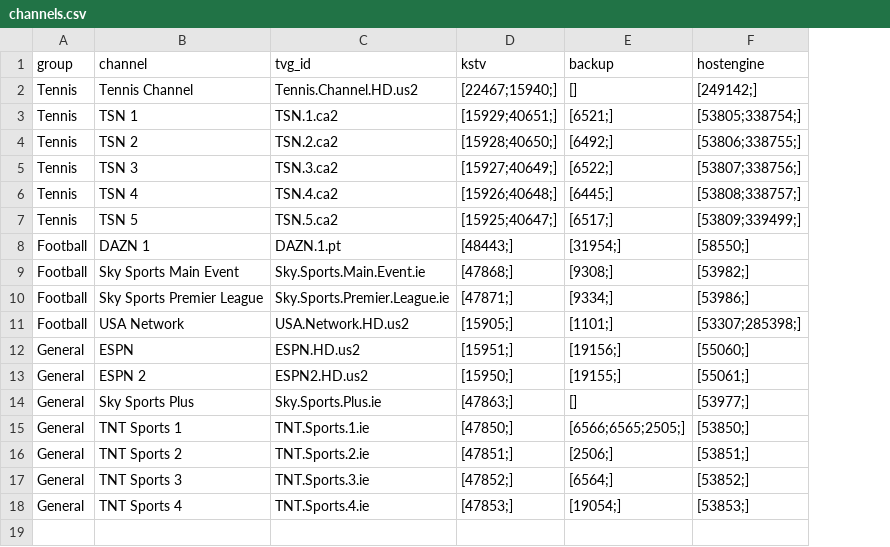
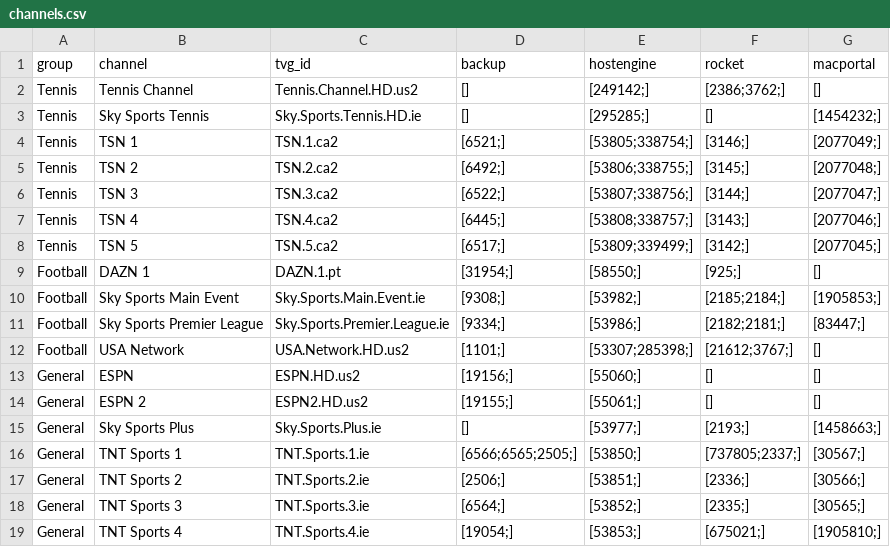
Before and after one commit to lamtung16/iptv, a CSV file: channels.csv, drawn as a sheet; removed rows and columns are numbered as before the commit, all else as after; the diff names each change by its address in the sheet, - before the commit and + after, or states it on an @@ line.

```diff
--- a/channels.csv
+++ b/channels.csv
-column D (kstv), rows 2-18: [22467;15940;] | [15929;40651;] | [15928;40650;] | [15927;40649;] | [15926;40648;] | [15925;40647;] | [48443;] | [47868;] | [47871;] | [15905;] | [15951;] | [15950;] | [47863;] | [47850;] | [47851;] | [47852;] | [47853;]
+column F (rocket), row 2: [2386;3762;]; rows 4-19: [3146;] | [3145;] | [3144;] | [3143;] | [3142;] | [925;] | [2185;2184;] | [2182;2181;] | [21612;3767;] | [] | [] | [2193;] | [737805;2337;] | [2336;] | [2335;] | [675021;]
+column G (macportal), row 2: []; rows 4-19: [2077049;] | [2077048;] | [2077047;] | [2077046;] | [2077045;] | [] | [1905853;] | [83447;] | [] | [] | [] | [1458663;] | [30567;] | [30566;] | [30565;] | [1905810;]
+row 3: Tennis | Sky Sports Tennis | Sky.Sports.Tennis.HD.ie | [] | [295285;] | [] | [1454232;]
```
Also changed, not shown: sources.csv, 15 other files.
